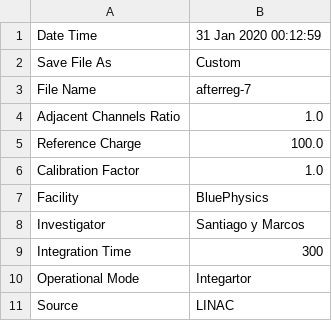
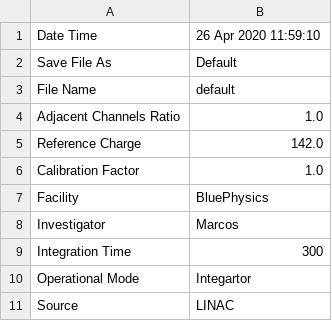
Before and after one commit to mfeijoo/model9, a CSV file: metadata.csv, drawn as a sheet; only a part is shown.

```diff
--- a/metadata.csv
+++ b/metadata.csv
@@ -1,9 +1,9 @@
-Date Time,31 Jan 2020 00:12:59
-Save File As,Custom
-File Name,afterreg-7
+Date Time,26 Apr 2020 11:59:10
+Save File As,Default
+File Name,default
 Adjacent Channels Ratio,1.0
-Reference Charge,100.0
+Reference Charge,142.0
 Calibration Factor,1.0
 Facility,BluePhysics
-Investigator,Santiago y Marcos
+Investigator,Marcos
 Integration Time,300
```
Also changed, not shown: 9 other files.
